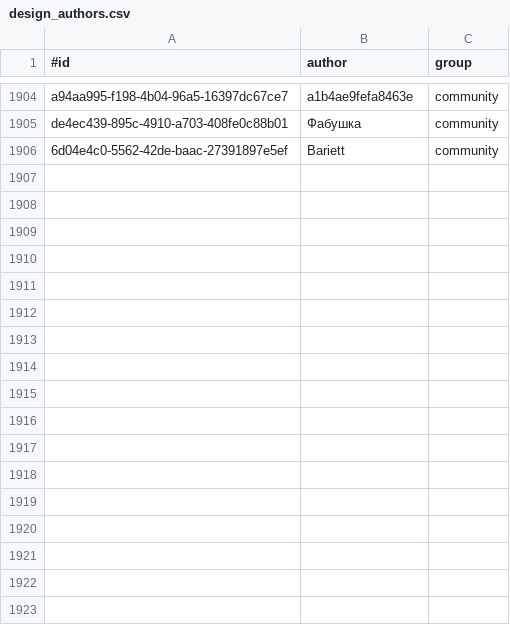
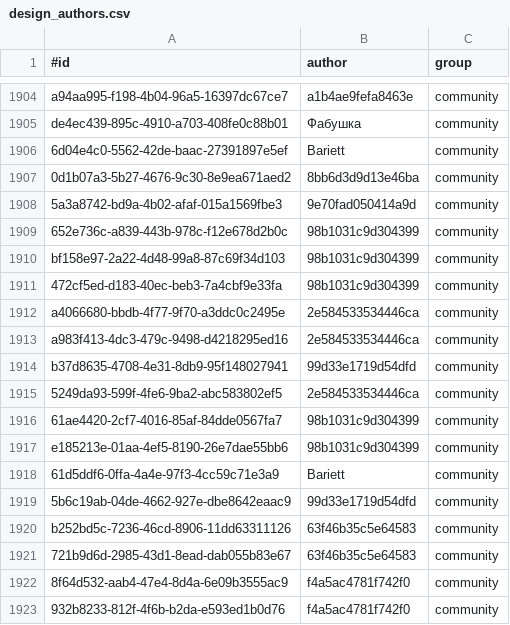
Before and after one commit to KlaudiuszLedwoch/Iron-Admiral, a CSV file: payload/Mods/IronAdmiralDesigns/design_authors.csv, drawn as a sheet; only a part is shown, gaps mark what is left out; the diff names each change by its address in the sheet, - before the commit and + after, or states it on an @@ line.

```diff
--- a/payload/Mods/IronAdmiralDesigns/design_authors.csv
+++ b/payload/Mods/IronAdmiralDesigns/design_authors.csv
+row 1907: 0d1b07a3-5b27-4676-9c30-8e9ea671aed2 | 8bb6d3d9d13e46ba | community
+row 1908: 5a3a8742-bd9a-4b02-afaf-015a1569fbe3 | 9e70fad050414a9d | community
+row 1909: 652e736c-a839-443b-978c-f12e678d2b0c | 98b1031c9d304399 | community
+row 1910: bf158e97-2a22-4d48-99a8-87c69f34d103 | 98b1031c9d304399 | community
+row 1911: 472cf5ed-d183-40ec-beb3-7a4cbf9e33fa | 98b1031c9d304399 | community
+row 1912: a4066680-bbdb-4f77-9f70-a3ddc0c2495e | 2e584533534446ca | community
+row 1913: a983f413-4dc3-479c-9498-d4218295ed16 | 2e584533534446ca | community
+row 1914: b37d8635-4708-4e31-8db9-95f148027941 | 99d33e1719d54dfd | community
+row 1915: 5249da93-599f-4fe6-9ba2-abc583802ef5 | 2e584533534446ca | community
+row 1916: 61ae4420-2cf7-4016-85af-84dde0567fa7 | 98b1031c9d304399 | community
+row 1917: e185213e-01aa-4ef5-8190-26e7dae55bb6 | 98b1031c9d304399 | community
+row 1918: 61d5ddf6-0ffa-4a4e-97f3-4cc59c71e3a9 | Bariett | community
+row 1919: 5b6c19ab-04de-4662-927e-dbe8642eaac9 | 99d33e1719d54dfd | community
+row 1920: b252bd5c-7236-46cd-8906-11dd63311126 | 63f46b35c5e64583 | community
+row 1921: 721b9d6d-2985-43d1-8ead-dab055b83e67 | 63f46b35c5e64583 | community
+row 1922: 8f64d532-aab4-47e4-8d4a-6e09b3555ac9 | f4a5ac4781f742f0 | community
+row 1923: 932b8233-812f-4f6b-b2da-e593ed1b0d76 | f4a5ac4781f742f0 | community
```
Also changed, not shown: payload/Mods/IronAdmiralDesigns/design_stats_pool.csv, 19 other files.
